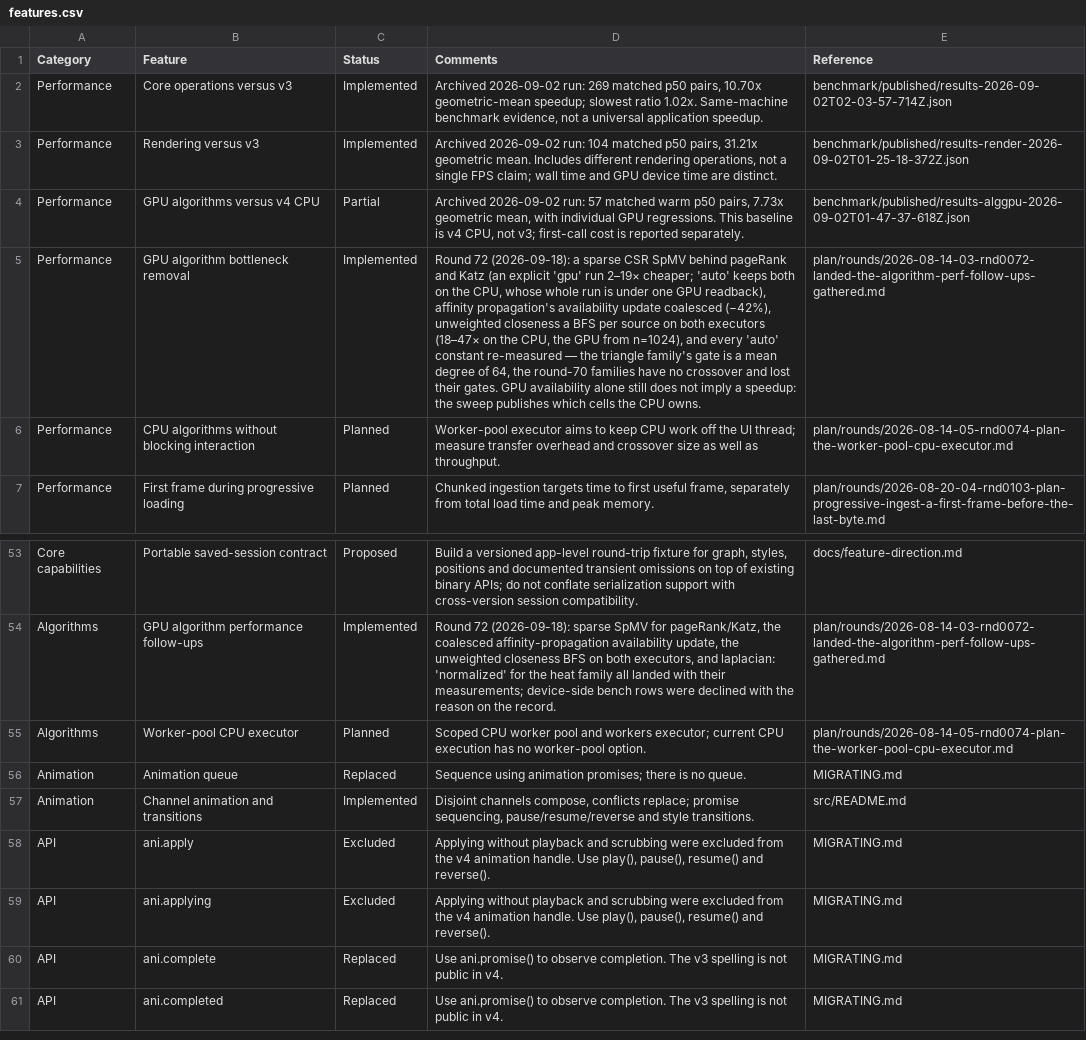
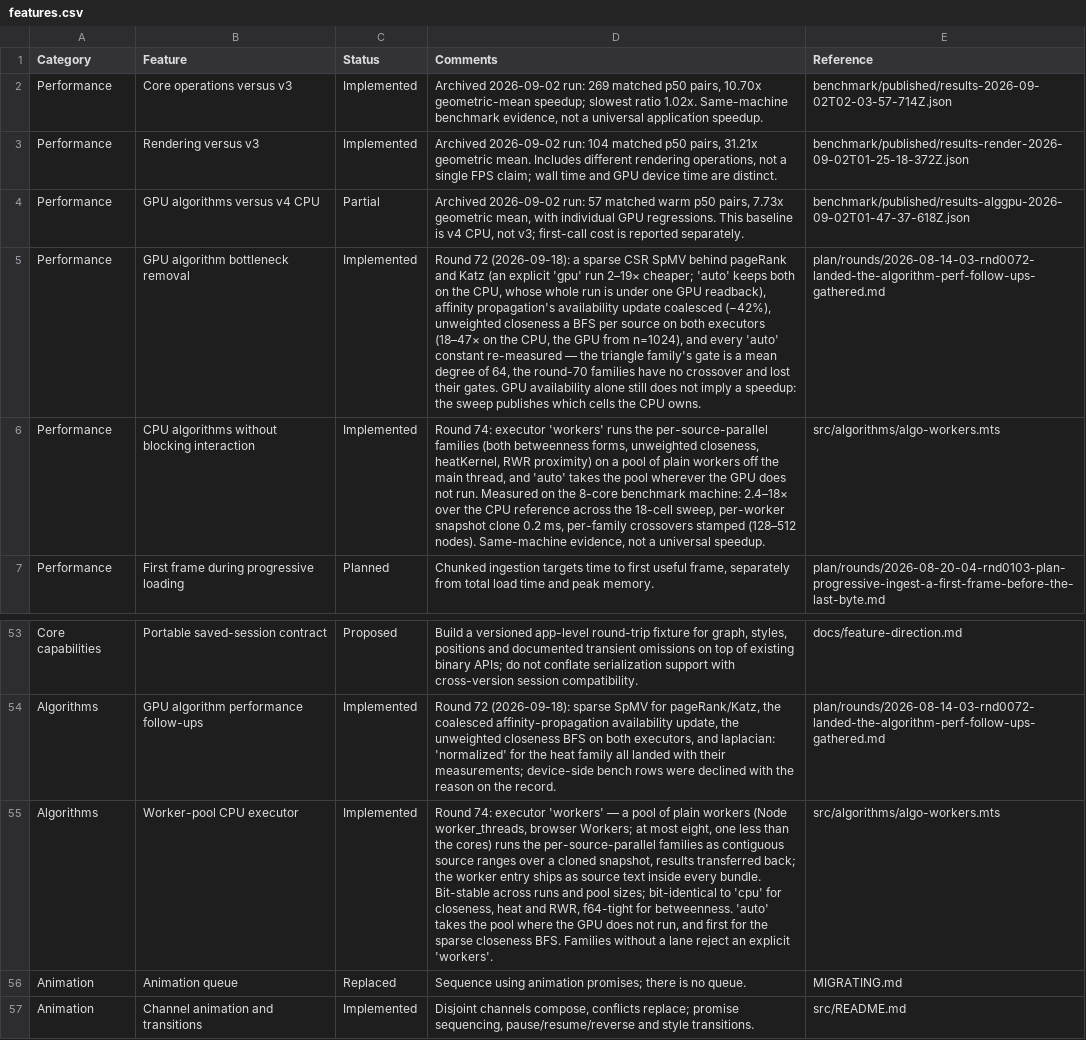
Before and after one commit to cytoscape/cytoscape.js, a CSV file: docs/features.csv, drawn as a sheet; only a part is shown, gaps mark what is left out; the shorter side is filled out with more unchanged rows; the diff names each change by its address in the sheet, - before the commit and + after, or states it on an @@ line.

```diff
--- a/docs/features.csv
+++ b/docs/features.csv
-C6 (Status): Planned
+C6 (Status): Implemented
-D6 (Comments): Worker-pool executor aims to keep CPU work off the UI thread; measure transfer overhead and crossover size as well as throughput.
+D6 (Comments): Round 74: executor 'workers' runs the per-source-parallel families (both betweenness forms, unweighted closeness, heatKernel, RWR proximity) on a pool of plain workers off the main thread, and 'auto' takes the pool wherever the GPU does not run. Measured on the 8-core benchmark machine: 2.4–18× over the CPU reference across the 18-cell sweep, per-worker snapshot clone 0.2 ms, per-family crossovers stamped (128–512 nodes). Same-machine evidence, not a universal speedup.
-E6 (Reference): plan/rounds/2026-08-14-05-rnd0074-plan-the-worker-pool-cpu-executor.md
+E6 (Reference): src/algorithms/algo-workers.mts
-C55 (Status): Planned
+C55 (Status): Implemented
-D55 (Comments): Scoped CPU worker pool and workers executor; current CPU execution has no worker-pool option.
+D55 (Comments): Round 74: executor 'workers' — a pool of plain workers (Node worker_threads, browser Workers; at most eight, one less than the cores) runs the per-source-parallel families as contiguous source ranges over a cloned snapshot, results transferred back; the worker entry ships as source text inside every bundle. Bit-stable across runs and pool sizes; bit-identical to 'cpu' for closeness, heat and RWR, f64-tight for betweenness. 'auto' takes the pool where the GPU does not run, and first for the sparse closeness BFS. Families without a lane reject an explicit 'workers'.
-E55 (Reference): plan/rounds/2026-08-14-05-rnd0074-plan-the-worker-pool-cpu-executor.md
+E55 (Reference): src/algorithms/algo-workers.mts
```
Also changed, not shown: 1 other file.
